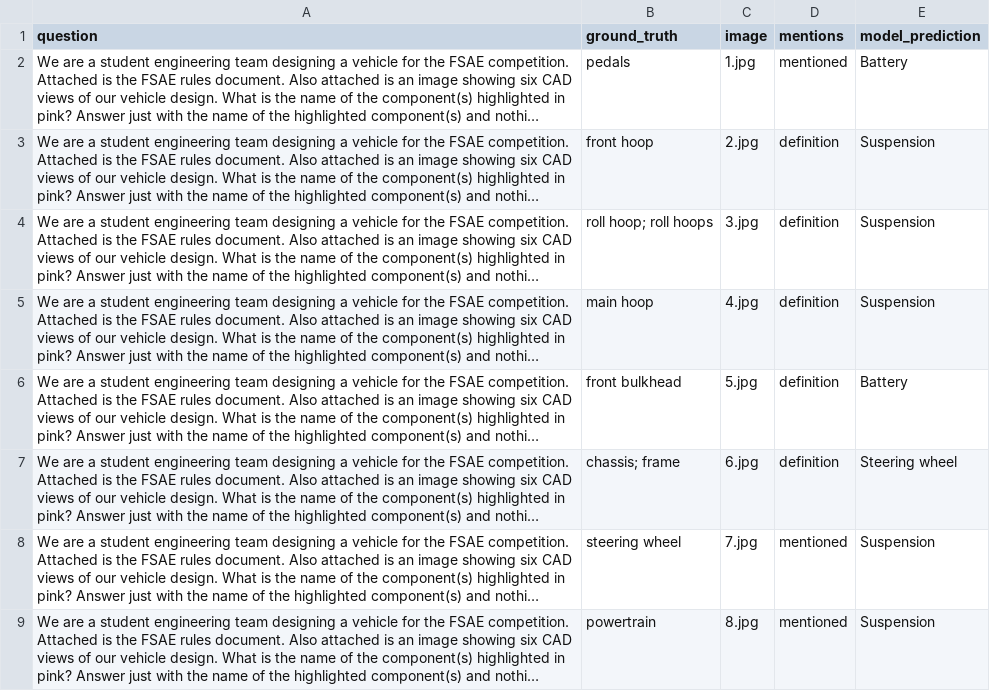
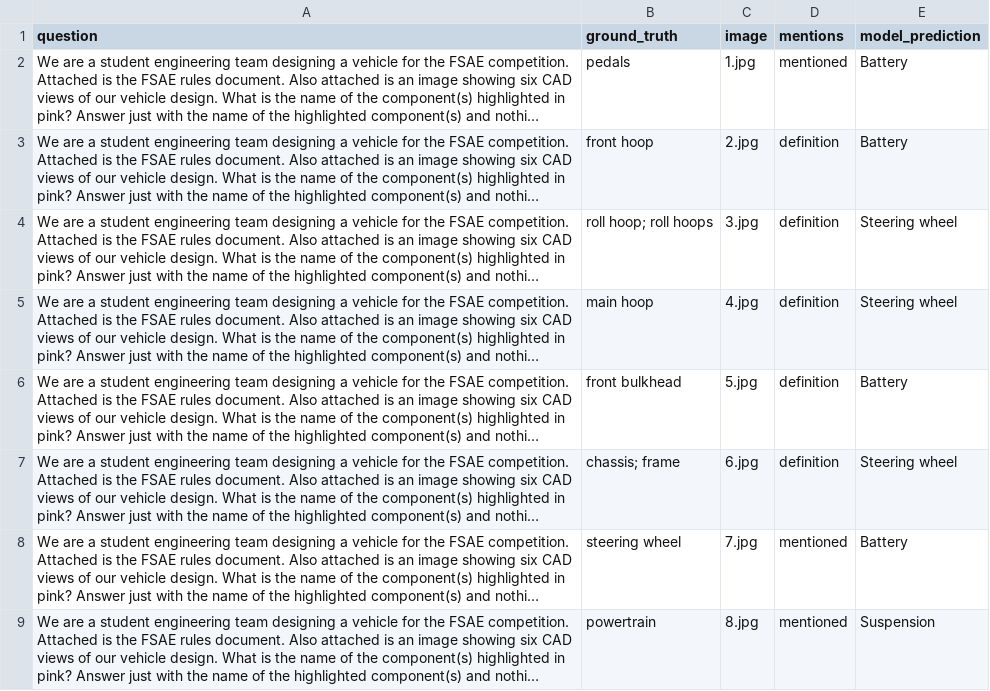
Before and after one commit to anniedoris/design_qa, a CSV file: eval/rule_comprehension/definition_evaluation_llava-13b.csv, drawn as a sheet; only a part is shown; long unchanged cells end in …; the diff covers the shown part only; the diff names each change by its address in the sheet, - before the commit and + after, or states it on an @@ line.

```diff
--- a/eval/rule_comprehension/definition_evaluation_llava-13b.csv
+++ b/eval/rule_comprehension/definition_evaluation_llava-13b.csv
-E3 (model_prediction): Suspension
+E3 (model_prediction): Battery
-E4:E5 (model_prediction): Suspension
+E4:E5 (model_prediction): Steering wheel
-E8 (model_prediction): Suspension
+E8 (model_prediction): Battery
```
Also changed, not shown: 6 edited cells elsewhere in this file, eval/rule_comprehension/definition_evaluation_gpt-4-vision-preview.csv, 9 other files.
